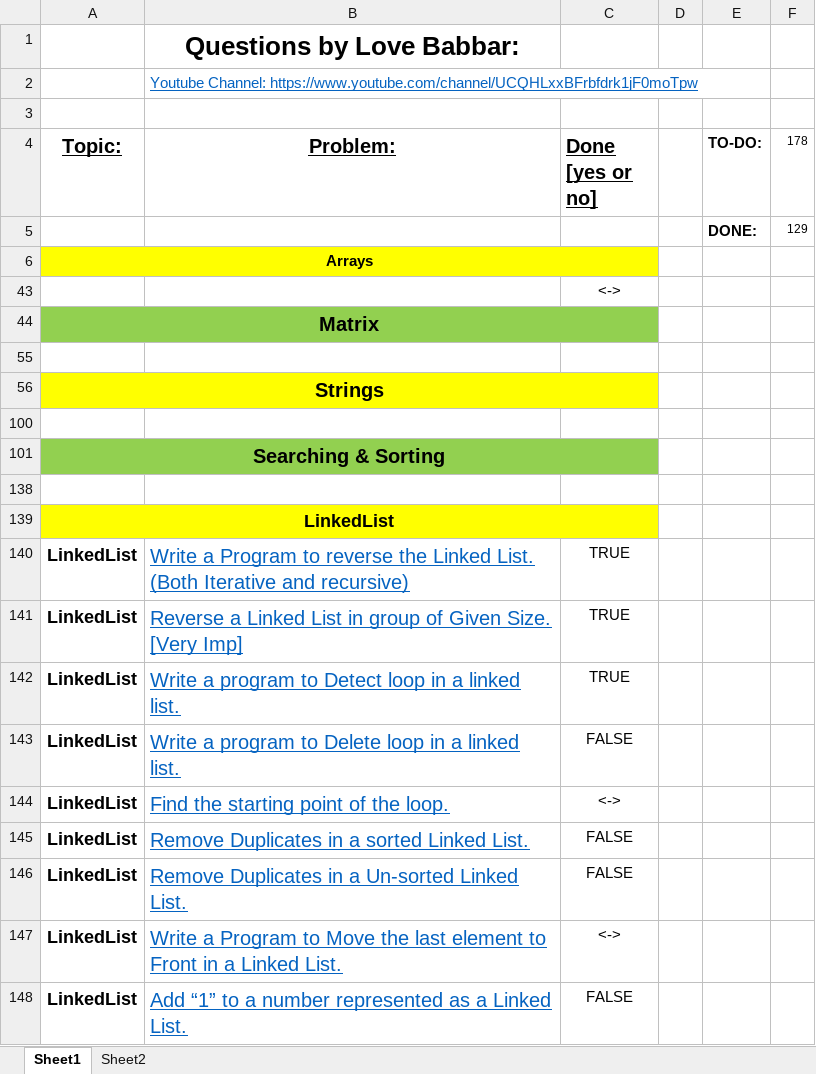
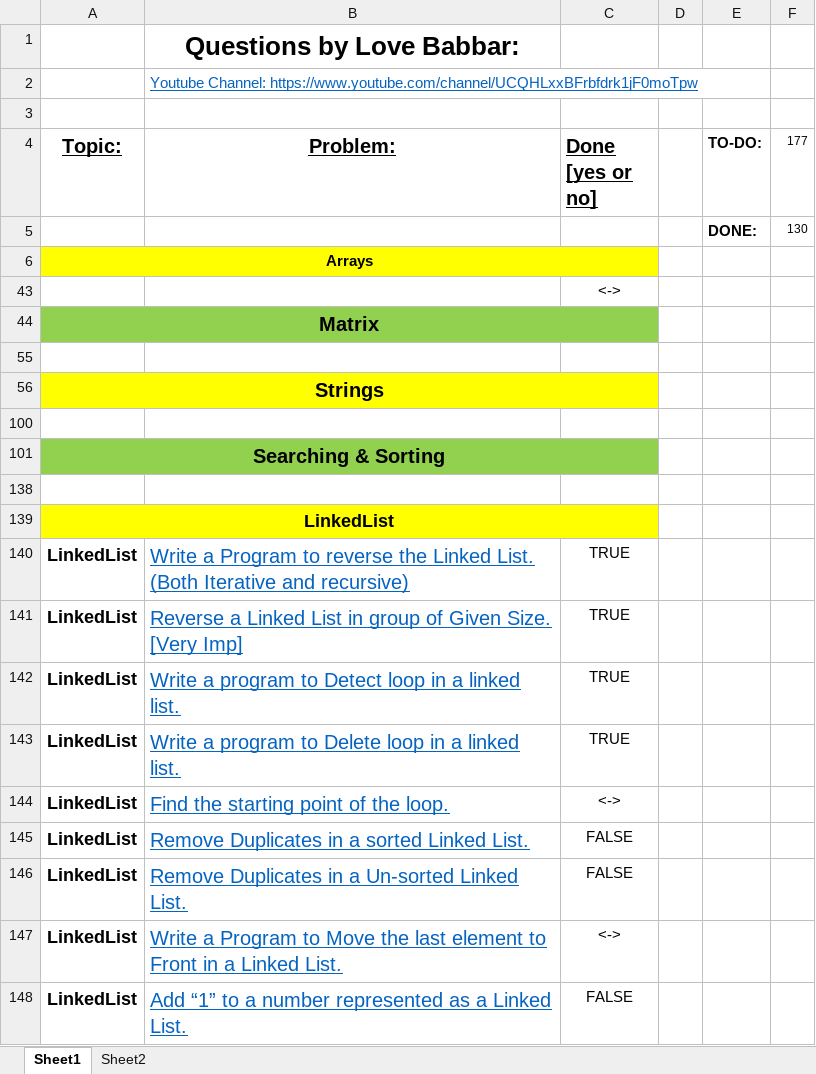
Before and after one commit to jsai2001/DSA-with-Python, an Excel workbook: FINAL450.xlsx, sheet Sheet1, drawn as a sheet; only a part is shown; values as stored, in another font and other column widths than the file's, no borders; the diff names each change by its address in the sheet, - before the commit and + after, or states it on an @@ line.

Commit message:
Detect and Delete Loop in a Linked List

```diff
--- a/FINAL450.xlsx (sheet Sheet1)
+++ b/FINAL450.xlsx (sheet Sheet1)
-F4: 178
+F4: 177
-F5 (177): 129
+F5 (177): 130
-C143 (Done [yes or no]): FALSE
+C143 (Done [yes or no]): TRUE
```
Also changed, not shown: 1 other file.
